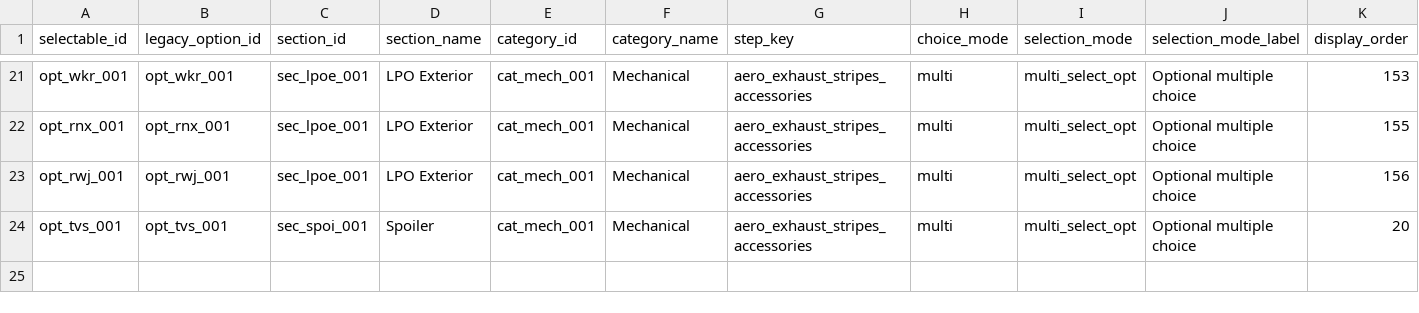
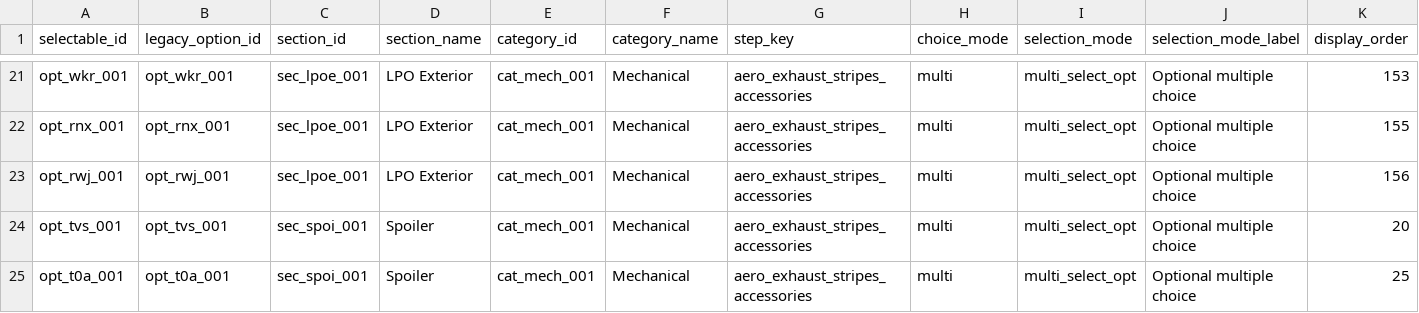
Before and after one commit to seanzmc/27vette, a CSV file: data/stingray/ui/selectable_display.csv, drawn as a sheet; only a part is shown, gaps mark what is left out; rows hold the shown columns only; the diff names each change by its address in the sheet, - before the commit and + after, or states it on an @@ line.

Commit message:
Projects T0A Z51 spoiler slice
Adds T0A as a projected-owned, no-cost Z51 spoiler selectable while keeping related spoiler rules, exclusivity, and Z51 behavior production-preserved.

Updates overlay validation so preserved cross-boundary records are honored before mixed-boundary checks, avoiding false failures for migrated slice records.

Expands spoiler ownership and runtime coverage to verify T0A evaluation, shadow overlay parity, and guarded spoiler scope.

```diff
--- a/data/stingray/ui/selectable_display.csv
+++ b/data/stingray/ui/selectable_display.csv
+row 25: opt_t0a_001 | opt_t0a_001 | sec_spoi_001 | Spoiler | cat_mech_001 | Mechanical | aero_exhaust_stripes_accessories | multi | multi_select_opt | Optional multiple choice | 25
```
Also changed, not shown: data/stingray/catalog/selectables.csv, data/stingray/pricing/base_prices.csv, 6 other files.
